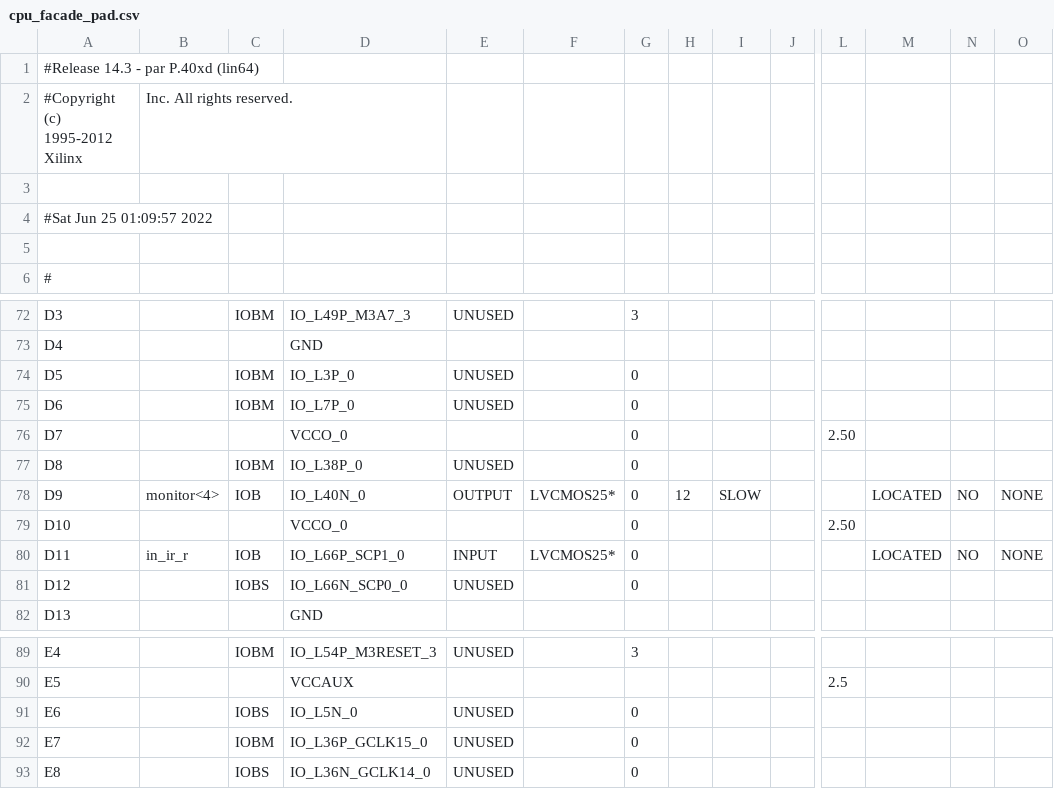
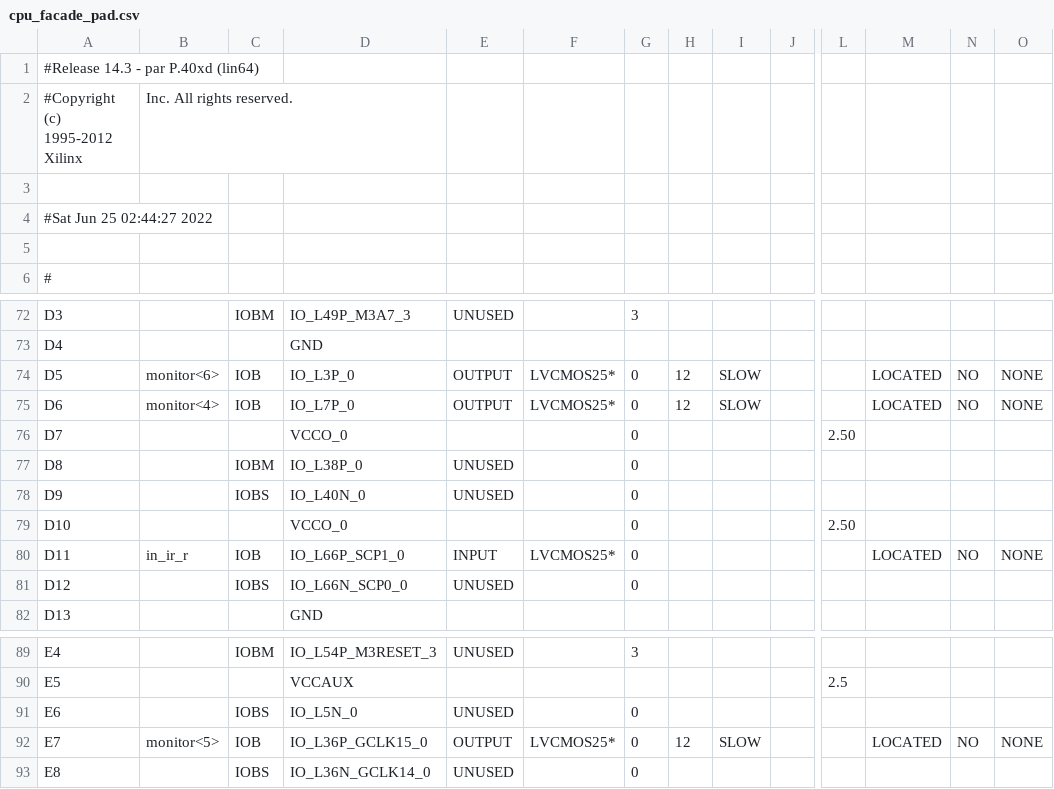
Before and after one commit to rostislav-nikitin/edu.fpga.xilinx.cpu.8bit, a CSV file: cpu/cpu_facade_pad.csv, drawn as a sheet; only a part is shown, gaps mark what is left out; the diff covers the shown part only; the diff names each change by its address in the sheet, - before the commit and + after, or states it on an @@ line.

```diff
--- a/cpu/cpu_facade_pad.csv
+++ b/cpu/cpu_facade_pad.csv
-A4: #Sat Jun 25 01:09:57 2022
+A4: #Sat Jun 25 02:44:27 2022
-B74: (empty)
+B74: monitor<6>
-C74:C75: IOBM
+C74:C75: IOB
-E74:E75: UNUSED
+E74:E75: OUTPUT
-F74:F75: (empty)
+F74:F75: LVCMOS25*
-H74:H75: (empty)
+H74:H75: 12
-I74:I75: (empty)
+I74:I75: SLOW
-M74:M75: (empty)
+M74:M75: LOCATED
-N74:N75: (empty)
+N74:N75: NO
-O74:O75: (empty)
+O74:O75: NONE
-B75: (empty)
+B75: monitor<4>
-B78: monitor<4>
+B78: (empty)
-C78: IOB
+C78: IOBS
-E78: OUTPUT
+E78: UNUSED
-F78: LVCMOS25*
+F78: (empty)
-H78: 12
+H78: (empty)
-I78: SLOW
+I78: (empty)
-M78: LOCATED
+M78: (empty)
-N78: NO
+N78: (empty)
-O78: NONE
+O78: (empty)
-B92: (empty)
+B92: monitor<5>
-C92: IOBM
+C92: IOB
-E92: UNUSED
+E92: OUTPUT
-F92: (empty)
+F92: LVCMOS25*
-H92: (empty)
+H92: 12
-I92: (empty)
+I92: SLOW
-M92: (empty)
+M92: LOCATED
-N92: (empty)
+N92: NO
-O92: (empty)
+O92: NONE
```
Also changed, not shown: 36 edited cells elsewhere in this file, 54 other files.
